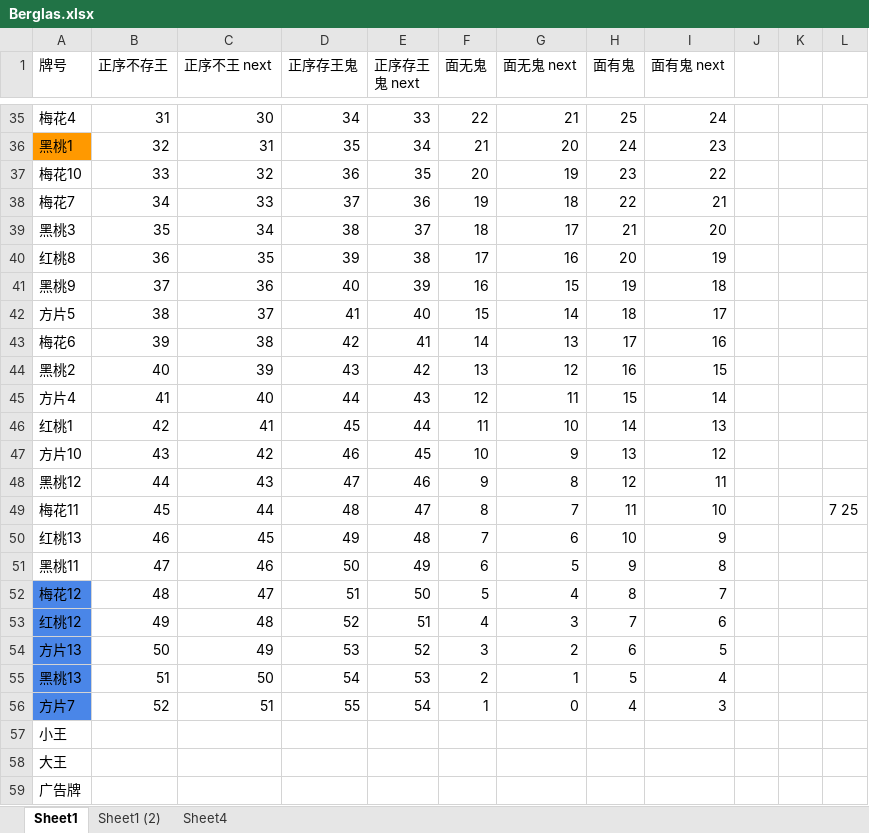
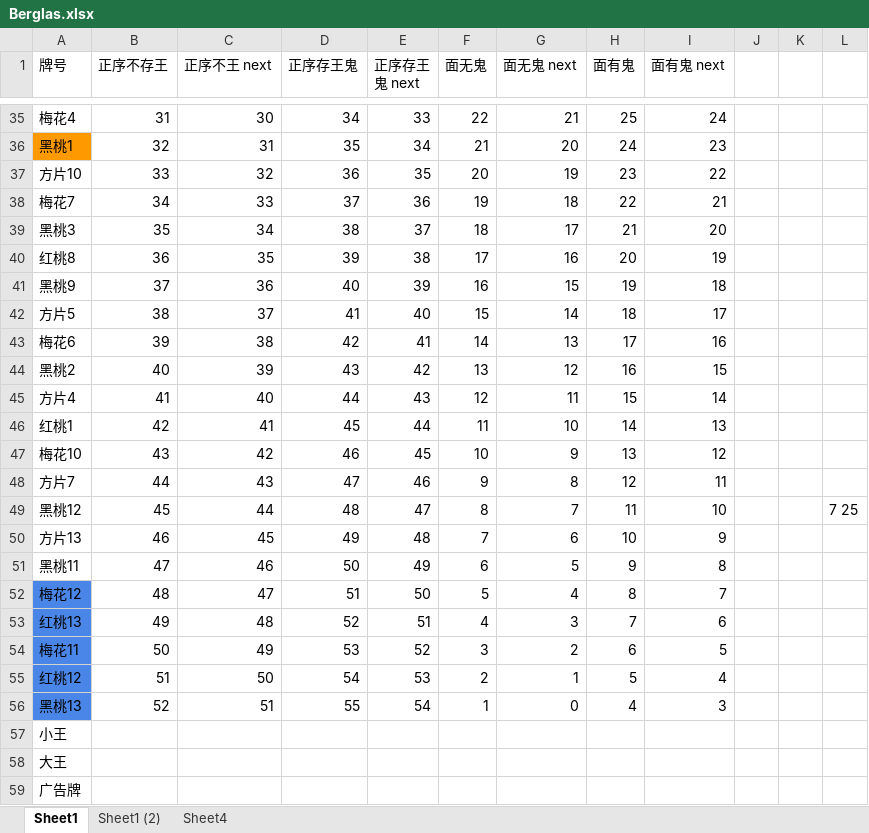
Before and after one commit to eMous/Berglas, an Excel workbook: src/Berglas.xlsx, sheet Sheet1, drawn as a sheet; only a part is shown, gaps mark what is left out; values as stored, in another font and other column widths than the file's, no borders; the diff names each change by its address in the sheet, - before the commit and + after, or states it on an @@ line.

```diff
--- a/src/Berglas.xlsx (sheet Sheet1)
+++ b/src/Berglas.xlsx (sheet Sheet1)
-A37 (牌号): 梅花10
+A37 (牌号): 方片10
-A47 (牌号): 方片10
+A47 (牌号): 梅花10
-A48 (牌号): 黑桃12
+A48 (牌号): 方片7
-A49 (牌号): 梅花11
+A49 (牌号): 黑桃12
-A50 (牌号): 红桃13
+A50 (牌号): 方片13
-A53 (牌号): 红桃12
+A53 (牌号): 红桃13
-A54 (牌号): 方片13
+A54 (牌号): 梅花11
-A55 (牌号): 黑桃13
+A55 (牌号): 红桃12
-A56 (牌号): 方片7
+A56 (牌号): 黑桃13
```
Also changed, not shown: src/BerglasOptimized.xlsx, 4 other files.
